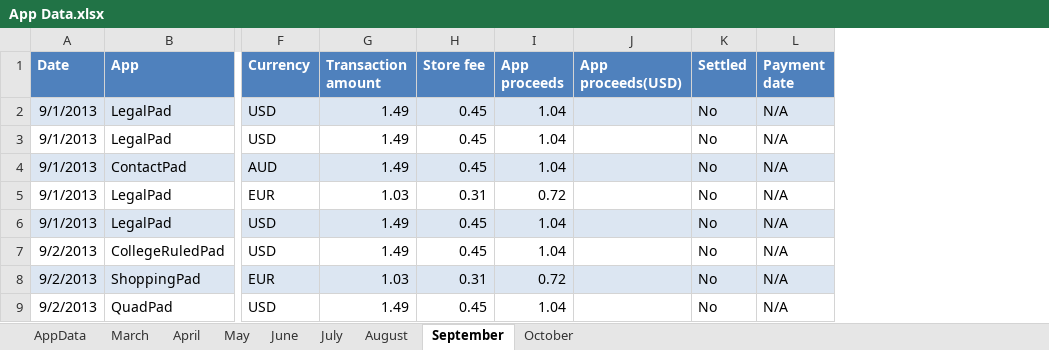
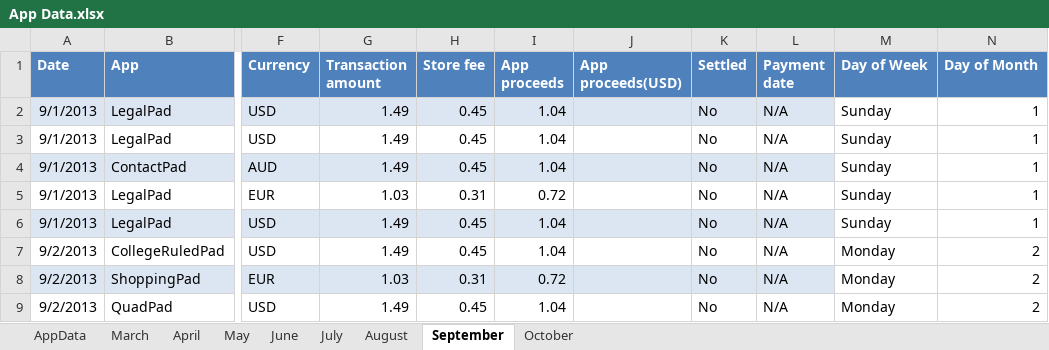
Before and after one commit to DragonRider0o0/CS-479R-Project, an Excel workbook: App Data.xlsx, sheet September, drawn as a sheet; only a part is shown, gaps mark what is left out; values as stored, in another font and other column widths than the file's, no borders; the diff names each change by its address in the sheet, - before the commit and + after, or states it on an @@ line.

Commit message:
Added day of week and day of month

```diff
--- a/App Data.xlsx (sheet September)
+++ b/App Data.xlsx (sheet September)
+column M (Day of Week), rows 2-9: Sunday | Sunday | Sunday | Sunday | Sunday | Monday | Monday | Monday
+column N (Day of Month), rows 2-9: 1 | 1 | 1 | 1 | 1 | 2 | 2 | 2
```
Also changed, not shown: sheet October, sheet June, sheet August, sheet July, sheet May, sheet April, 2 more sheets.
